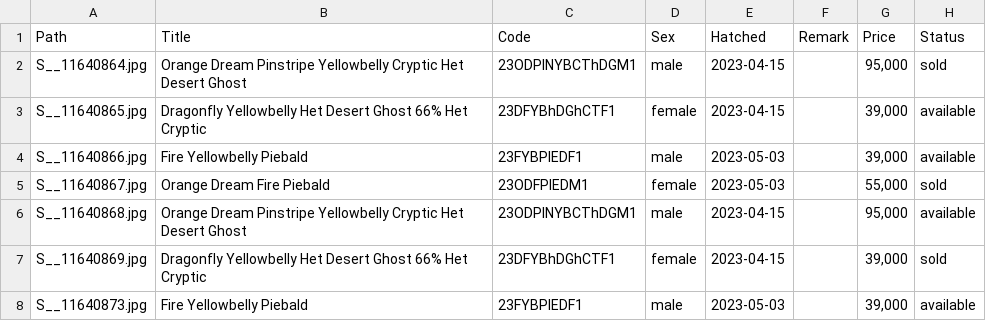
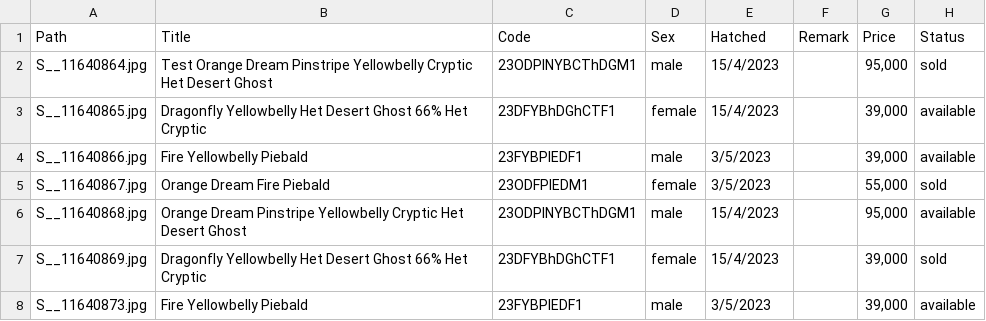
Before and after one commit to gucino/merph-breeder, a CSV file: collection/info.csv, drawn as a sheet.

```diff
--- a/collection/info.csv
+++ b/collection/info.csv
@@ -1,8 +1,8 @@
 Path,Title,Code,Sex,Hatched,Remark,Price,Status
-S__11640864.jpg,Orange Dream Pinstripe Yellowbelly Cryptic Het Desert Ghost,23ODPINYBCThDGM1,male,2023-04-15,,"95,000",sold
-S__11640865.jpg,Dragonfly Yellowbelly Het Desert Ghost 66% Het Cryptic,23DFYBhDGhCTF1,female,2023-04-15,,"39,000",available
-S__11640866.jpg,Fire Yellowbelly Piebald,23FYBPIEDF1,male,2023-05-03,,"39,000",available
-S__11640867.jpg,Orange Dream Fire Piebald,23ODFPIEDM1,female,2023-05-03,,"55,000",sold
-S__11640868.jpg,Orange Dream Pinstripe Yellowbelly Cryptic Het Desert Ghost,23ODPINYBCThDGM1,male,2023-04-15,,"95,000",available
-S__11640869.jpg,Dragonfly Yellowbelly Het Desert Ghost 66% Het Cryptic,23DFYBhDGhCTF1,female,2023-04-15,,"39,000",sold
-S__11640873.jpg,Fire Yellowbelly Piebald,23FYBPIEDF1,male,2023-05-03,,"39,000",available
+S__11640864.jpg,Test Orange Dream Pinstripe Yellowbelly Cryptic Het Desert Ghost,23ODPINYBCThDGM1,male,15/4/2023,,"95,000",sold
+S__11640865.jpg,Dragonfly Yellowbelly Het Desert Ghost 66% Het Cryptic,23DFYBhDGhCTF1,female,15/4/2023,,"39,000",available
+S__11640866.jpg,Fire Yellowbelly Piebald,23FYBPIEDF1,male,3/5/2023,,"39,000",available
+S__11640867.jpg,Orange Dream Fire Piebald,23ODFPIEDM1,female,3/5/2023,,"55,000",sold
+S__11640868.jpg,Orange Dream Pinstripe Yellowbelly Cryptic Het Desert Ghost,23ODPINYBCThDGM1,male,15/4/2023,,"95,000",available
+S__11640869.jpg,Dragonfly Yellowbelly Het Desert Ghost 66% Het Cryptic,23DFYBhDGhCTF1,female,15/4/2023,,"39,000",sold
+S__11640873.jpg,Fire Yellowbelly Piebald,23FYBPIEDF1,male,3/5/2023,,"39,000",available
```
Also changed, not shown: 1 other file.
